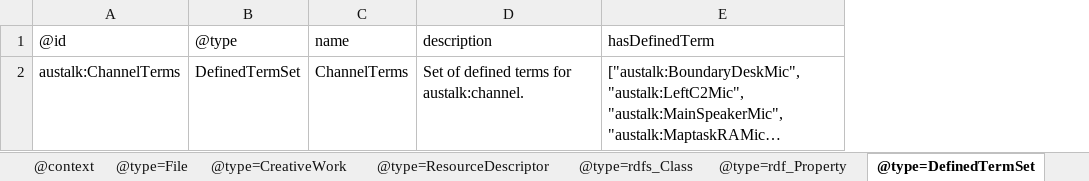
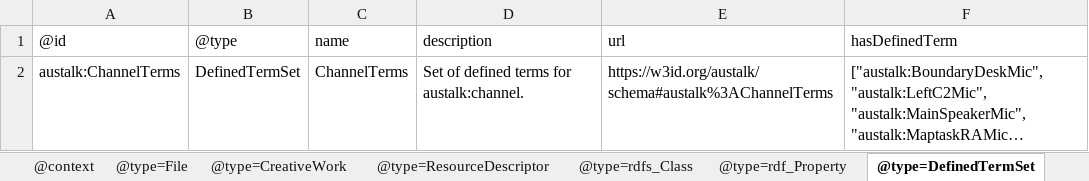
Before and after one commit to Language-Research-Technology/ro-crate-masp, an Excel workbook: schemas/austalk/schema-crate/ro-crate-metadata.xlsx, sheet @type=DefinedTermSet, drawn as a sheet; long unchanged cells end in …; values as stored, in another font and other column widths than the file's, no borders; the diff names each change by its address in the sheet, - before the commit and + after, or states it on an @@ line.

```diff
--- a/schemas/austalk/schema-crate/ro-crate-metadata.xlsx (sheet @type=DefinedTermSet)
+++ b/schemas/austalk/schema-crate/ro-crate-metadata.xlsx (sheet @type=DefinedTermSet)
+column E, rows 1-2: url | https://w3id.org/austalk/schema#austalk%3AChannelTerms
```
Also changed, not shown: sheet @context, sheet @type=rdfs_Class, sheet @type=DefinedTerm, sheet @type=rdf_Property, 5 other files.
